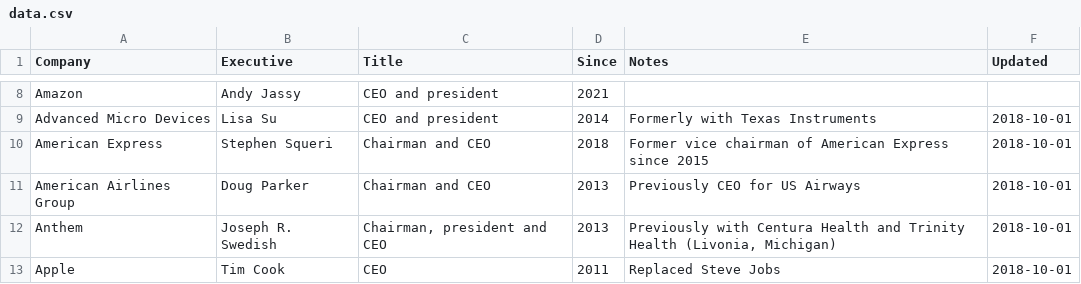
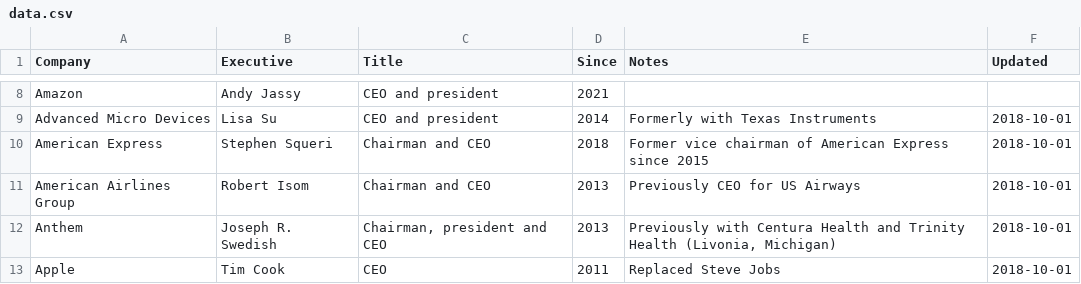
Before and after one commit to dylanroy/ceo-dataset, a CSV file: data.csv, drawn as a sheet; only a part is shown, gaps mark what is left out.

Commit message:
Latest data: Wed Sep  7 01:36:19 UTC 2022

```diff
--- a/data.csv
+++ b/data.csv
@@ -10,3 +10,3 @@ Advanced Micro Devices,Lisa Su,CEO and president,2014,Formerly with Texas Instru
 American Express,Stephen Squeri,Chairman and CEO,2018,Former vice chairman of American Express since 2015,2018-10-01
-American Airlines Group,Doug Parker,Chairman and CEO,2013,Previously CEO for US Airways,2018-10-01
+American Airlines Group,Robert Isom,Chairman and CEO,2013,Previously CEO for US Airways,2018-10-01
 Anthem,Joseph R. Swedish,"Chairman, president and CEO",2013,"Previously with Centura Health and Trinity Health (Livonia, Michigan)",2018-10-01
```
